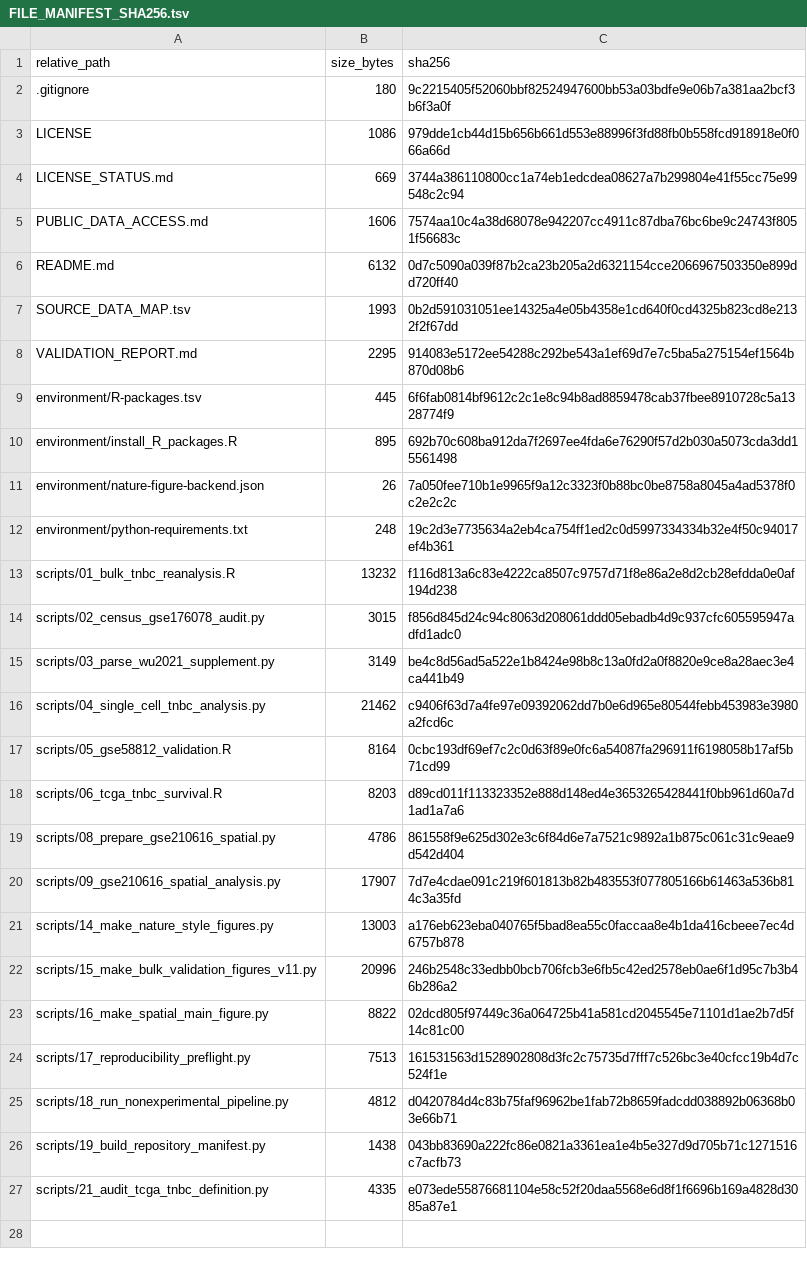
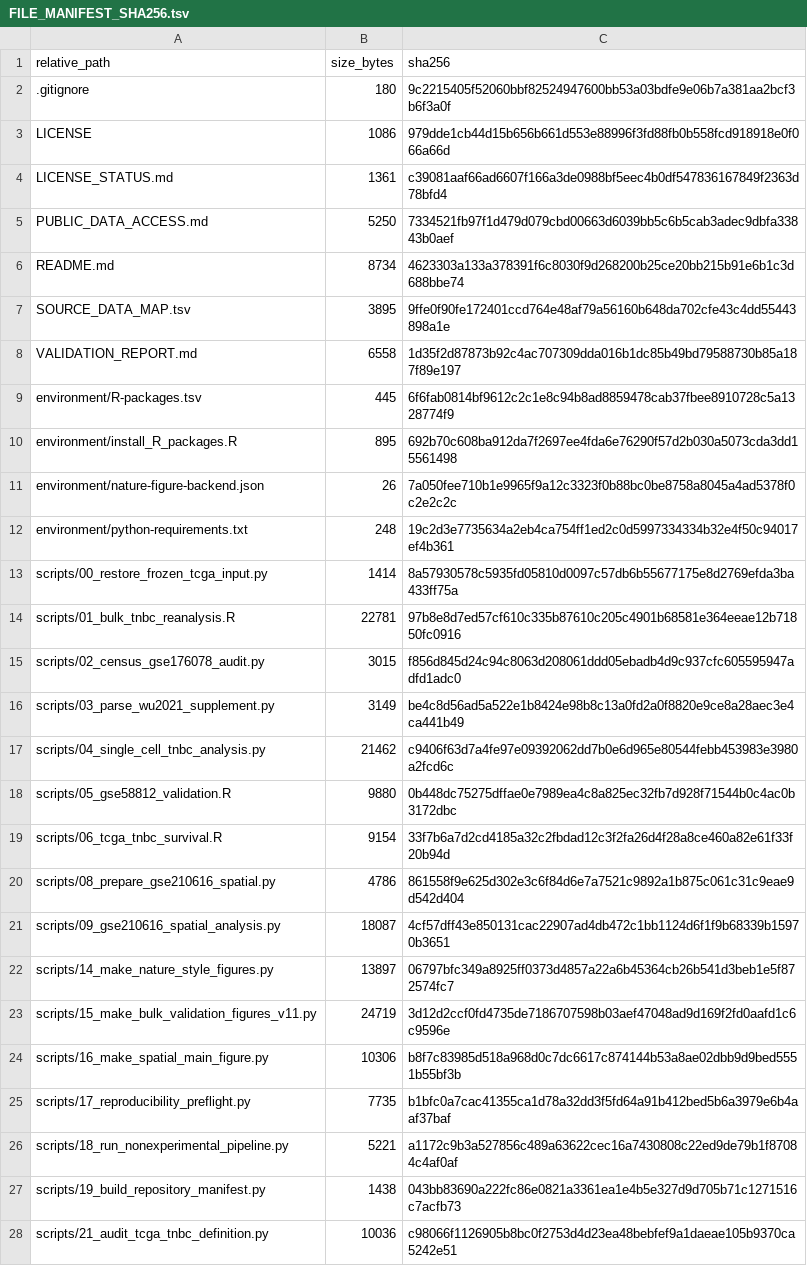
Before and after one commit to beign888/ifi44l-tnbc-transcriptomics-code, a TSV file: FILE_MANIFEST_SHA256.tsv, drawn as a sheet.

```diff
--- a/FILE_MANIFEST_SHA256.tsv
+++ b/FILE_MANIFEST_SHA256.tsv
@@ -3,7 +3,7 @@ relative_path	size_bytes	sha256
 LICENSE	1086	979dde1cb44d15b656b661d553e88996f3fd88fb0b558fcd918918e0f066a66d
-LICENSE_STATUS.md	669	3744a386110800cc1a74eb1edcdea08627a7b299804e41f55cc75e99548c2c94
-PUBLIC_DATA_ACCESS.md	1606	7574aa10c4a38d68078e942207cc4911c87dba76bc6be9c24743f8051f56683c
-README.md	6132	0d7c5090a039f87b2ca23b205a2d6321154cce2066967503350e899dd720ff40
-SOURCE_DATA_MAP.tsv	1993	0b2d591031051ee14325a4e05b4358e1cd640f0cd4325b823cd8e2132f2f67dd
-VALIDATION_REPORT.md	2295	914083e5172ee54288c292be543a1ef69d7e7c5ba5a275154ef1564b870d08b6
+LICENSE_STATUS.md	1361	c39081aaf66ad6607f166a3de0988bf5eec4b0df547836167849f2363d78bfd4
+PUBLIC_DATA_ACCESS.md	5250	7334521fb97f1d479d079cbd00663d6039bb5c6b5cab3adec9dbfa33843b0aef
+README.md	8734	4623303a133a378391f6c8030f9d268200b25ce20bb215b91e6b1c3d688bbe74
+SOURCE_DATA_MAP.tsv	3895	9ffe0f90fe172401ccd764e48af79a56160b648da702cfe43c4dd55443898a1e
+VALIDATION_REPORT.md	6558	1d35f2d87873b92c4ac707309dda016b1dc85b49bd79588730b85a187f89e197
 environment/R-packages.tsv	445	6f6fab0814bf9612c2c1e8c94b8ad8859478cab37fbee8910728c5a1328774f9
@@ -12,3 +12,4 @@ environment/nature-figure-backend.json	26	7a050fee710b1e9965f9a12c3323f0b88bc0be
 environment/python-requirements.txt	248	19c2d3e7735634a2eb4ca754ff1ed2c0d5997334334b32e4f50c94017ef4b361
-scripts/01_bulk_tnbc_reanalysis.R	13232	f116d813a6c83e4222ca8507c9757d71f8e86a2e8d2cb28efdda0e0af194d238
+scripts/00_restore_frozen_tcga_input.py	1414	8a57930578c5935fd05810d0097c57db6b55677175e8d2769efda3ba433ff75a
+scripts/01_bulk_tnbc_reanalysis.R	22781	97b8e8d7ed57cf610c335b87610c205c4901b68581e364eeae12b71850fc0916
 scripts/02_census_gse176078_audit.py	3015	f856d845d24c94c8063d208061ddd05ebadb4d9c937cfc605595947adfd1adc0
@@ -16,12 +17,12 @@ scripts/03_parse_wu2021_supplement.py	3149	be4c8d56ad5a522e1b8424e98b8c13a0fd2a0
 scripts/04_single_cell_tnbc_analysis.py	21462	c9406f63d7a4fe97e09392062dd7b0e6d965e80544febb453983e3980a2fcd6c
-scripts/05_gse58812_validation.R	8164	0cbc193df69ef7c2c0d63f89e0fc6a54087fa296911f6198058b17af5b71cd99
-scripts/06_tcga_tnbc_survival.R	8203	d89cd011f113323352e888d148ed4e3653265428441f0bb961d60a7d1ad1a7a6
+scripts/05_gse58812_validation.R	9880	0b448dc75275dffae0e7989ea4c8a825ec32fb7d928f71544b0c4ac0b3172dbc
+scripts/06_tcga_tnbc_survival.R	9154	33f7b6a7d2cd4185a32c2fbdad12c3f2fa26d4f28a8ce460a82e61f33f20b94d
 scripts/08_prepare_gse210616_spatial.py	4786	861558f9e625d302e3c6f84d6e7a7521c9892a1b875c061c31c9eae9d542d404
-scripts/09_gse210616_spatial_analysis.py	17907	7d7e4cdae091c219f601813b82b483553f077805166b61463a536b814c3a35fd
-scripts/14_make_nature_style_figures.py	13003	a176eb623eba040765f5bad8ea55c0faccaa8e4b1da416cbeee7ec4d6757b878
-scripts/15_make_bulk_validation_figures_v11.py	20996	246b2548c33edbb0bcb706fcb3e6fb5c42ed2578eb0ae6f1d95c7b3b46b286a2
-scripts/16_make_spatial_main_figure.py	8822	02dcd805f97449c36a064725b41a581cd2045545e71101d1ae2b7d5f14c81c00
-scripts/17_reproducibility_preflight.py	7513	161531563d1528902808d3fc2c75735d7fff7c526bc3e40cfcc19b4d7c524f1e
-scripts/18_run_nonexperimental_pipeline.py	4812	d0420784d4c83b75faf96962be1fab72b8659fadcdd038892b06368b03e66b71
+scripts/09_gse210616_spatial_analysis.py	18087	4cf57dff43e850131cac22907ad4db472c1bb1124d6f1f9b68339b15970b3651
+scripts/14_make_nature_style_figures.py	13897	06797bfc349a8925ff0373d4857a22a6b45364cb26b541d3beb1e5f872574fc7
+scripts/15_make_bulk_validation_figures_v11.py	24719	3d12d2ccf0fd4735de7186707598b03aef47048ad9d169f2fd0aafd1c6c9596e
+scripts/16_make_spatial_main_figure.py	10306	b8f7c83985d518a968d0c7dc6617c874144b53a8ae02dbb9d9bed5551b55bf3b
+scripts/17_reproducibility_preflight.py	7735	b1bfc0a7cac41355ca1d78a32dd3f5fd64a91b412bed5b6a3979e6b4aaf37baf
+scripts/18_run_nonexperimental_pipeline.py	5221	a1172c9b3a527856c489a63622cec16a7430808c22ed9de79b1f87084c4af0af
 scripts/19_build_repository_manifest.py	1438	043bb83690a222fc86e0821a3361ea1e4b5e327d9d705b71c1271516c7acfb73
-scripts/21_audit_tcga_tnbc_definition.py	4335	e073ede55876681104e58c52f20daa5568e6d8f1f6696b169a4828d3085a87e1
+scripts/21_audit_tcga_tnbc_definition.py	10036	c98066f1126905b8bc0f2753d4d23ea48bebfef9a1daeae105b9370ca5242e51
```
Also changed, not shown: SOURCE_DATA_MAP.tsv, 15 other files.
